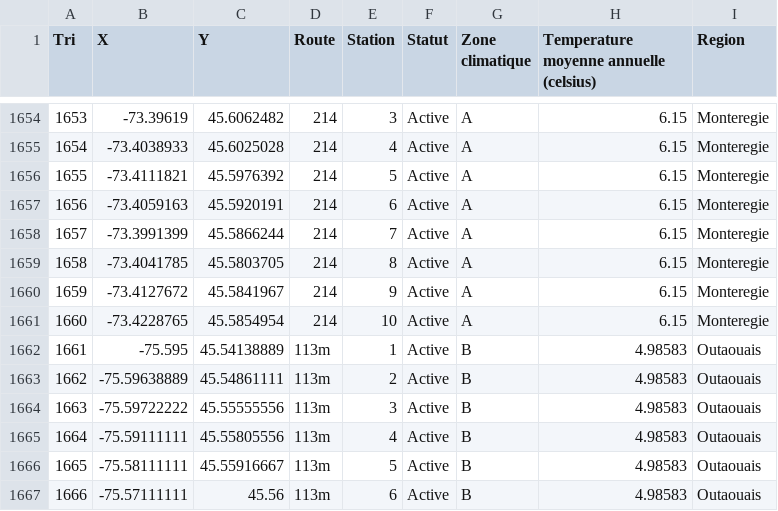
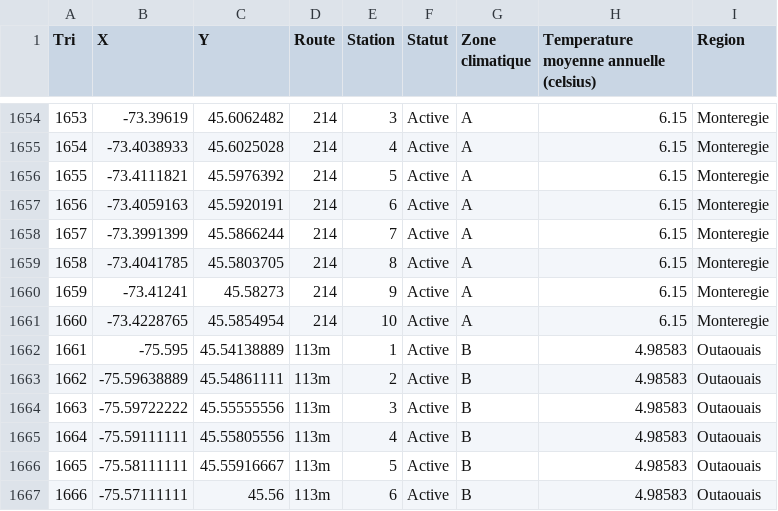
Before and after one commit to suivi-anoures-qc/suivi-anoures-qc, a CSV file: routes.csv, drawn as a sheet; only a part is shown, gaps mark what is left out; the diff names each change by its address in the sheet, - before the commit and + after, or states it on an @@ line.

Commit message:
Update routes.csv

```diff
--- a/routes.csv
+++ b/routes.csv
-B1660 (X): -73.4127672
+B1660 (X): -73.41241
-C1660 (Y): 45.5841967
+C1660 (Y): 45.58273
```
